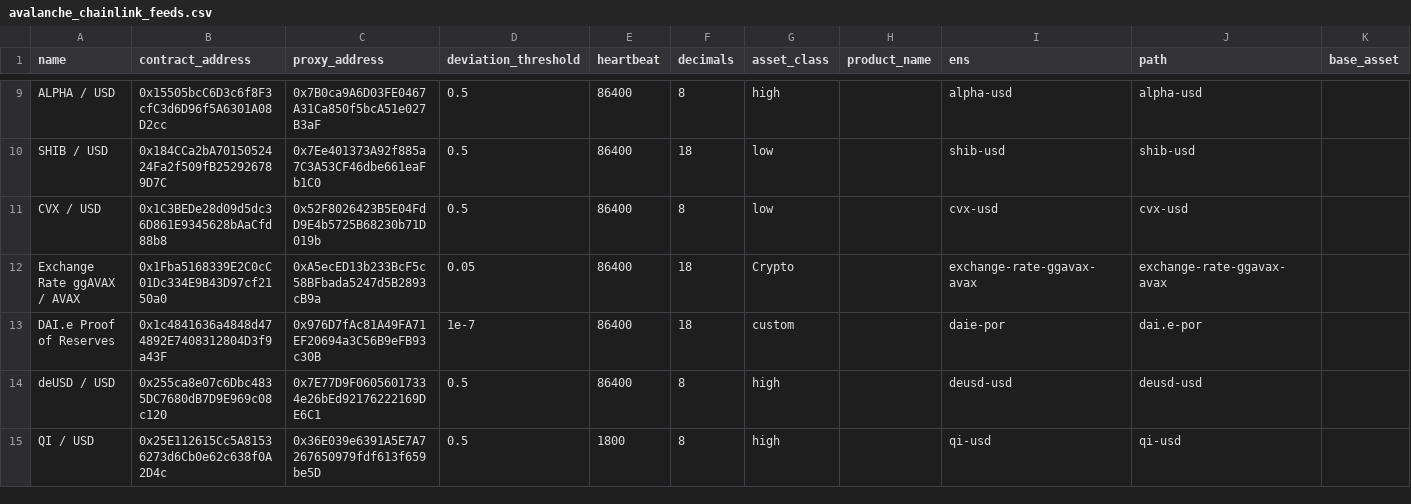
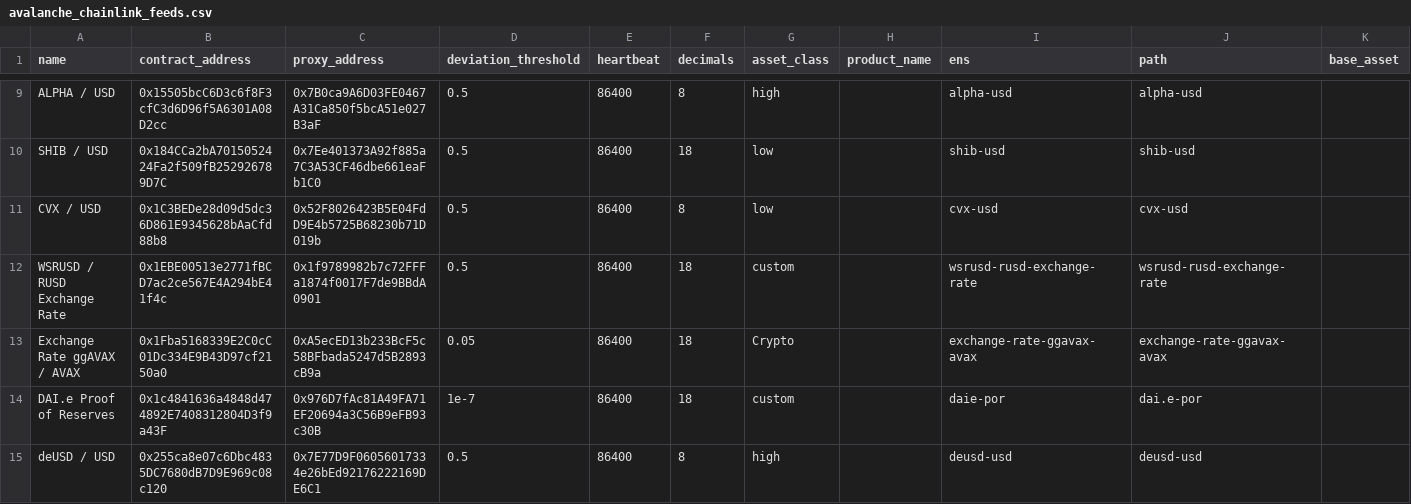
Before and after one commit to avasnap/cchainlink, a CSV file: avalanche_chainlink_feeds.csv, drawn as a sheet; only a part is shown, gaps mark what is left out; the shorter side is filled out with more unchanged rows; rows hold the shown columns only; the diff names each change by its address in the sheet, - before the commit and + after, or states it on an @@ line.

```diff
--- a/avalanche_chainlink_feeds.csv
+++ b/avalanche_chainlink_feeds.csv
+row 12: WSRUSD / RUSD Exchange Rate | 0x1EBE00513e2771fBCD7ac2ce567E4A294bE41f4c | 0x1f9789982b7c72FFFa1874f0017F7de9BBdA0901 | 0.5 | 86400 | 18 | custom |  | wsrusd-rusd-exchange-rate | wsrusd-rusd-exchange-rate
```
Also changed, not shown: 1 other file.
